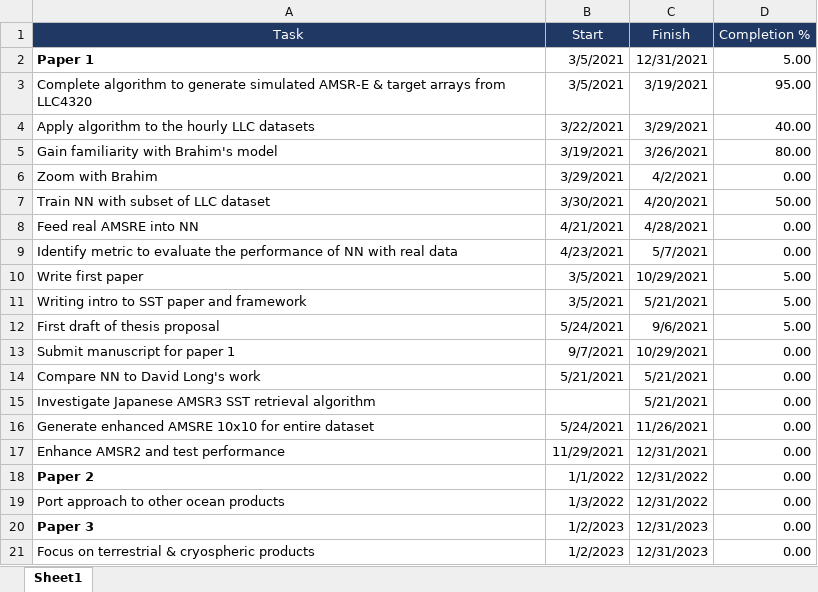
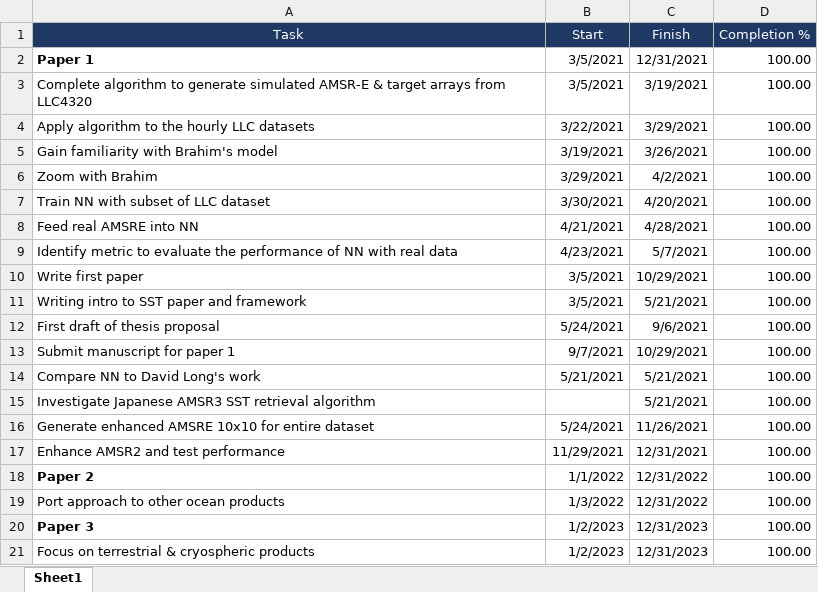
Before and after one commit to albertlarson/DIYgantt, an Excel workbook: Gantt.xlsx, sheet Sheet1, drawn as a sheet; values as stored, in another font and other column widths than the file's, no borders; charts and pictures not drawn; the diff names each change by its address in the sheet, - before the commit and + after, or states it on an @@ line.

Commit message:
Add files via upload

```diff
--- a/Gantt.xlsx (sheet Sheet1)
+++ b/Gantt.xlsx (sheet Sheet1)
-D2 (Completion %): 5.00
+D2 (Completion %): 100.00
-D3 (Completion %): 95.00
+D3 (Completion %): 100.00
-D4 (Completion %): 40.00
+D4 (Completion %): 100.00
-D5 (Completion %): 80.00
+D5 (Completion %): 100.00
-D6 (Completion %): 0.00
+D6 (Completion %): 100.00
-D7 (Completion %): 50.00
+D7 (Completion %): 100.00
-D8:D9 (Completion %): 0.00
+D8:D9 (Completion %): 100.00
-D10:D12 (Completion %): 5.00
+D10:D12 (Completion %): 100.00
-D13:D21 (Completion %): 0.00
+D13:D21 (Completion %): 100.00
```
Also changed, not shown: charts or pictures.
